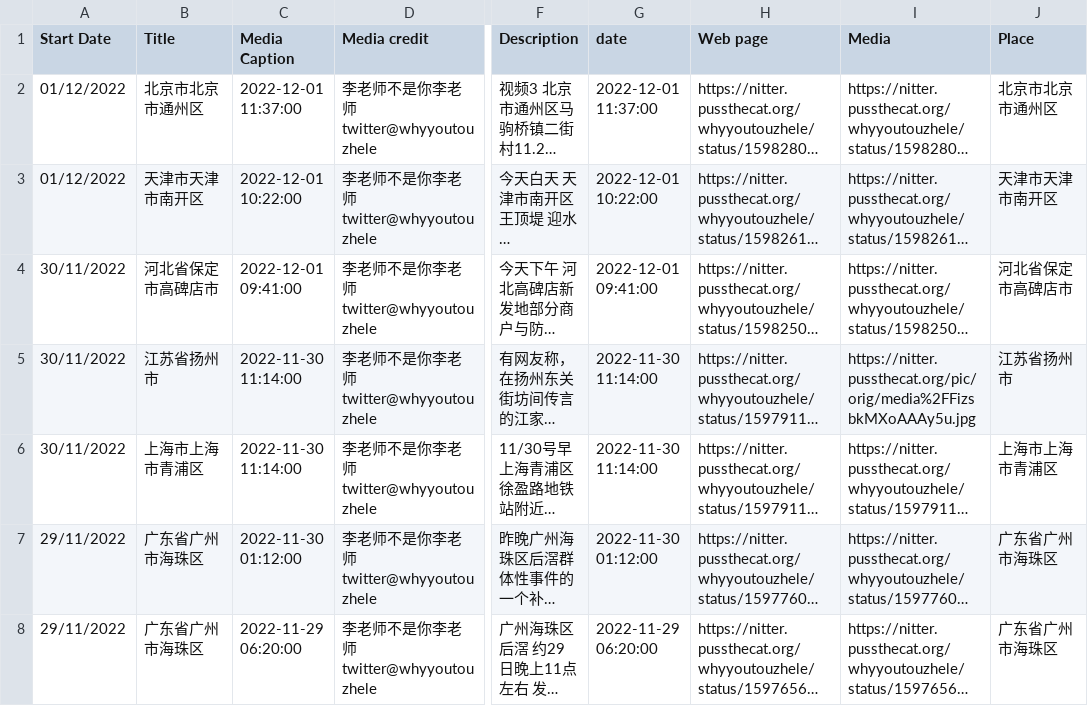
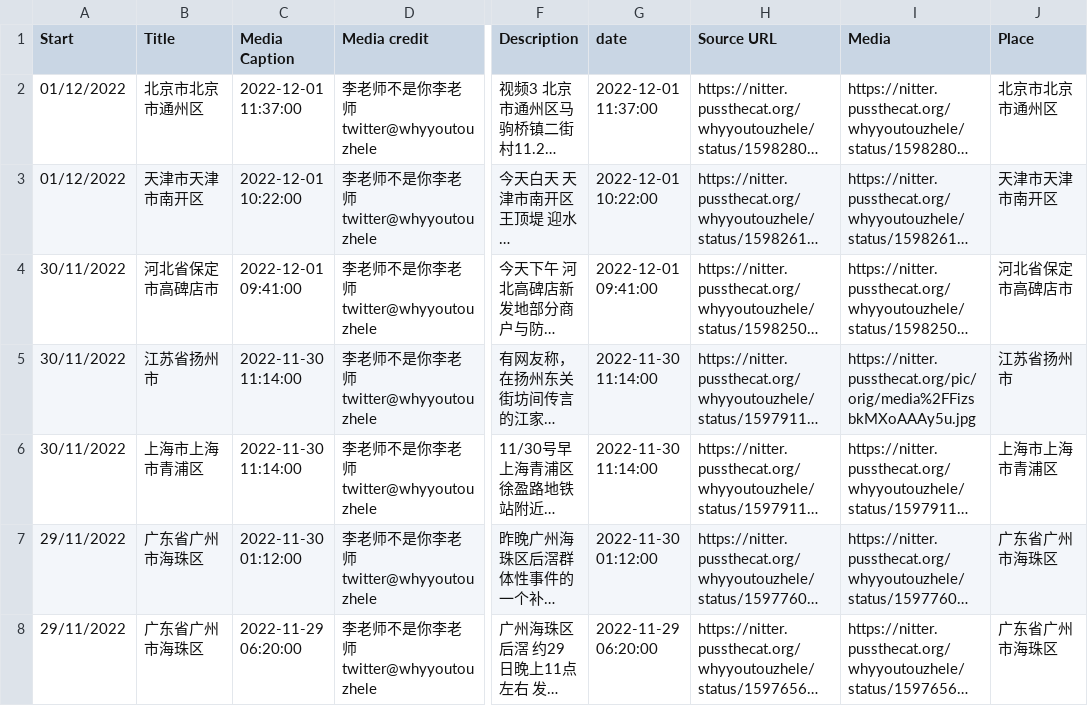
Before and after one commit to bobopk/ChinaA4Revolution, a CSV file: data.csv, drawn as a sheet; only a part is shown, gaps mark what is left out; long unchanged cells end in …; the diff names each change by its address in the sheet, - before the commit and + after, or states it on an @@ line.

Commit message:
update csv

```diff
--- a/data.csv
+++ b/data.csv
-A1: Start Date
+A1: Start
-H1: Web page
+H1: Source URL
```
